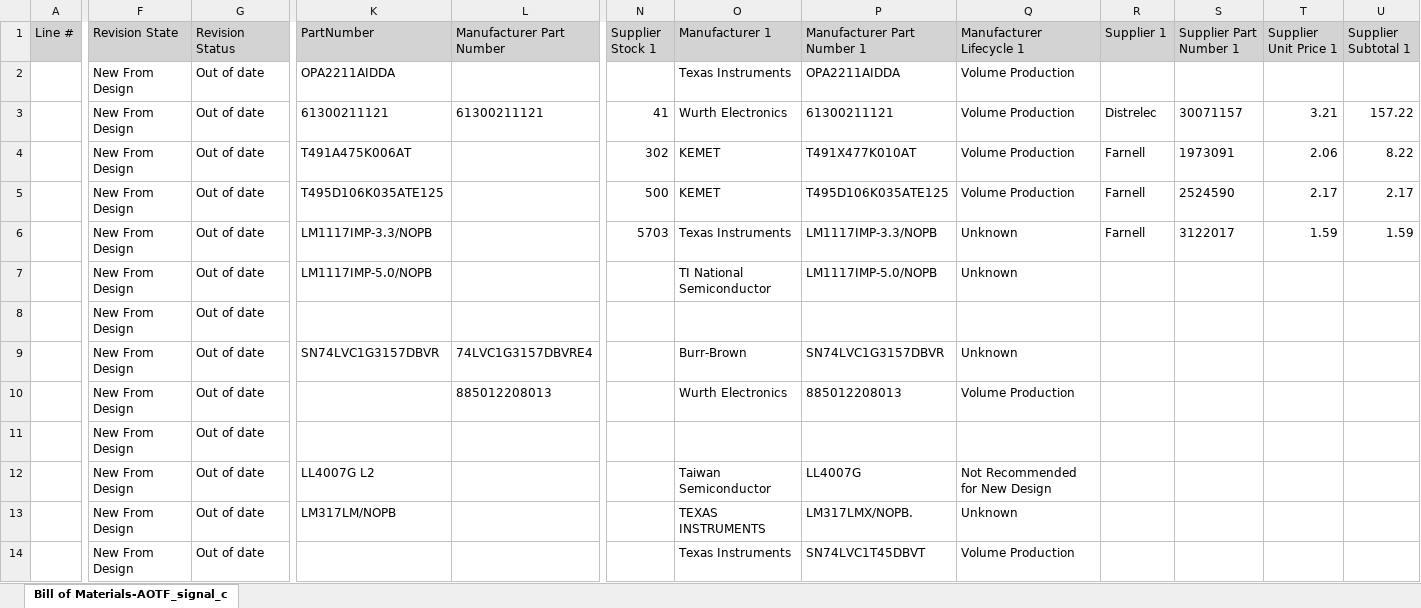
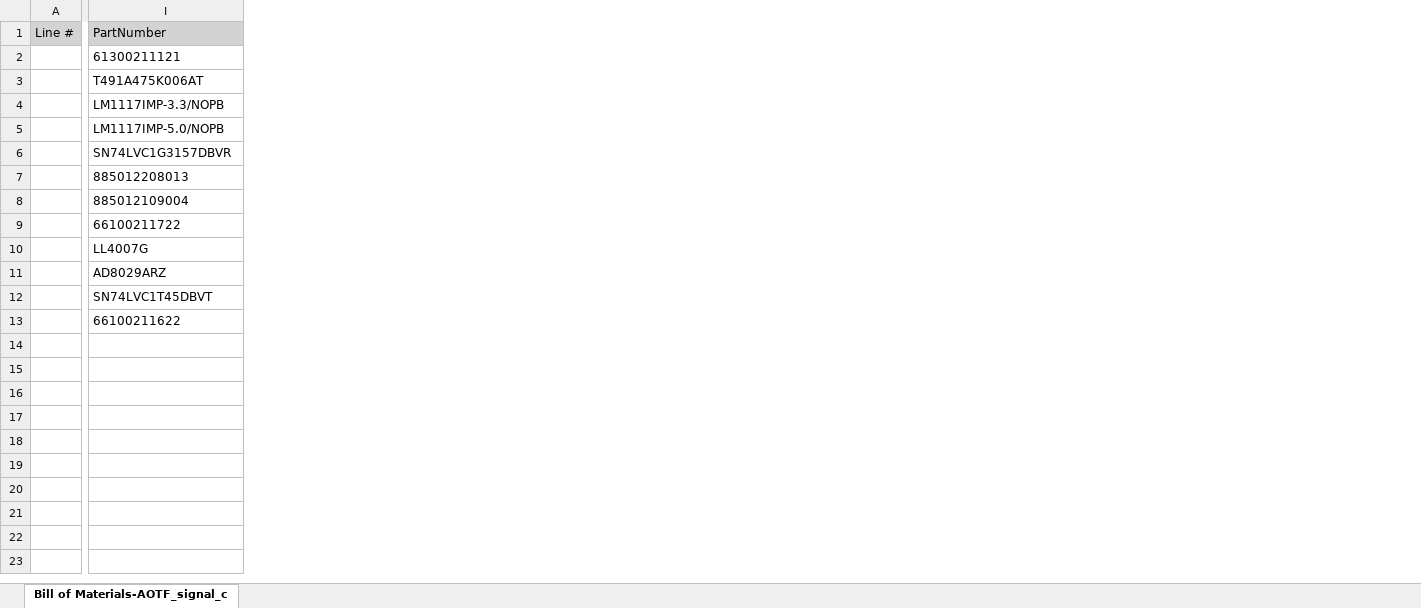
Before and after one commit to mufpga/MicroFPGA-electronics, an Excel workbook: AOTF_conversion_board/BOM/Bill of Materials-AOTF_signal_conversion_circuit_4.xlsx, sheet Bill of Materials-AOTF_signal_c, drawn as a sheet; only a part is shown, gaps mark what is left out; values as stored, in another font and other column widths than the file's, no borders; removed rows and columns are numbered as before the commit, all else as after; rows hold the shown columns only; the diff covers the shown part only; the diff names each change by its address in the sheet, - before the commit and + after, or states it on an @@ line.

Commit message:
Update AOTF board

```diff
--- a/AOTF_conversion_board/BOM/Bill of Materials-AOTF_signal_conversion_circuit_4.xlsx (sheet Bill of Materials-AOTF_signal_c)
+++ b/AOTF_conversion_board/BOM/Bill of Materials-AOTF_signal_conversion_circuit_4.xlsx (sheet Bill of Materials-AOTF_signal_c)
-column F (Revision State), rows 3-4: New From Design | New From Design; rows 6-7: New From Design | New From Design; rows 9-10: New From Design | New From Design; row 12: New From Design; row 14: New From Design
-column G (Revision Status), rows 3-4: Out of date | Out of date; rows 6-7: Out of date | Out of date; rows 9-10: Out of date | Out of date; row 12: Out of date; row 14: Out of date
-column L (Manufacturer Part Number), row 3: 61300211121; rows 9-10: 74LVC1G3157DBVRE4 | 885012208013
-column N (Supplier Stock 1), rows 3-4: 41 | 302; row 6: 5703
-column O (Manufacturer 1), rows 3-4: Wurth Electronics | KEMET; rows 6-7: Texas Instruments | TI National Semiconductor; rows 9-10: Burr-Brown | Wurth Electronics; row 12: Taiwan Semiconductor; row 14: Texas Instruments
-column P (Manufacturer Part Number 1), rows 3-4: 61300211121 | T491X477K010AT; rows 6-7: LM1117IMP-3.3/NOPB | LM1117IMP-5.0/NOPB; rows 9-10: SN74LVC1G3157DBVR | 885012208013; row 12: LL4007G; row 14: SN74LVC1T45DBVT
-column Q (Manufacturer Lifecycle 1), rows 3-4: Volume Production | Volume Production; rows 6-7: Unknown | Unknown; rows 9-10: Unknown | Volume Production; row 12: Not Recommended for New Design; row 14: Volume Production
-column R (Supplier 1), rows 3-4: Distrelec | Farnell; row 6: Farnell
-column S (Supplier Part Number 1), rows 3-4: 30071157 | 1973091; row 6: 3122017
-column T (Supplier Unit Price 1), rows 3-4: 3.21 | 2.06; row 6: 1.59
-column U (Supplier Subtotal 1), rows 3-4: 157.22 | 8.22; row 6: 1.59
-row 2:  | New From Design | Out of date | OPA2211AIDDA |  |  | Texas Instruments | OPA2211AIDDA | Volume Production
-row 5:  | New From Design | Out of date | T495D106K035ATE125 |  | 500 | KEMET | T495D106K035ATE125 | Volume Production | Farnell | 2524590 | 2.17 | 2.17
-row 8:  | New From Design | Out of date
-I7 (PartNumber): (empty)
+I7 (PartNumber): 885012208013
-row 11:  | New From Design | Out of date
+row 8:  | 885012109004
+row 9:  | 66100211722
-I10 (PartNumber): LL4007G L2
+I10 (PartNumber): LL4007G
-row 13:  | New From Design | Out of date | LM317LM/NOPB |  |  | TEXAS INSTRUMENTS | LM317LMX/NOPB. | Unknown
+row 11:  | AD8029ARZ
-I12 (PartNumber): (empty)
+I12 (PartNumber): SN74LVC1T45DBVT
+row 13:  | 66100211622
+row 14: (empty)
+row 15: (empty)
+row 16: (empty)
```
Also changed, not shown: 4 edited cells elsewhere in this sheet, 27 other files.
